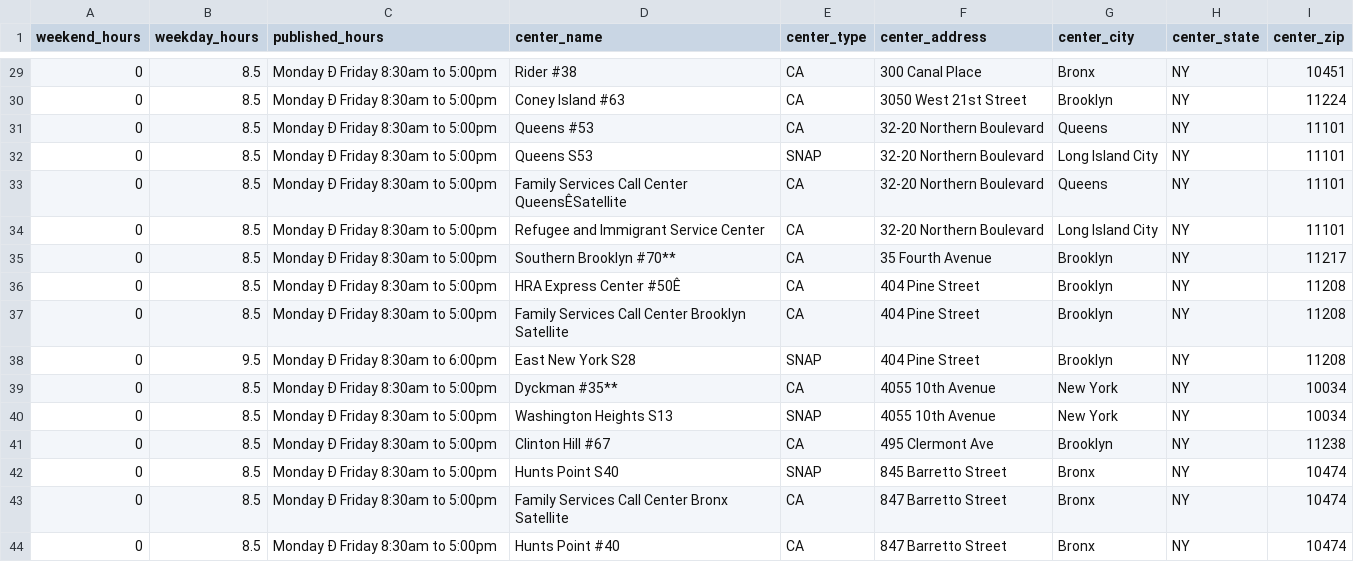
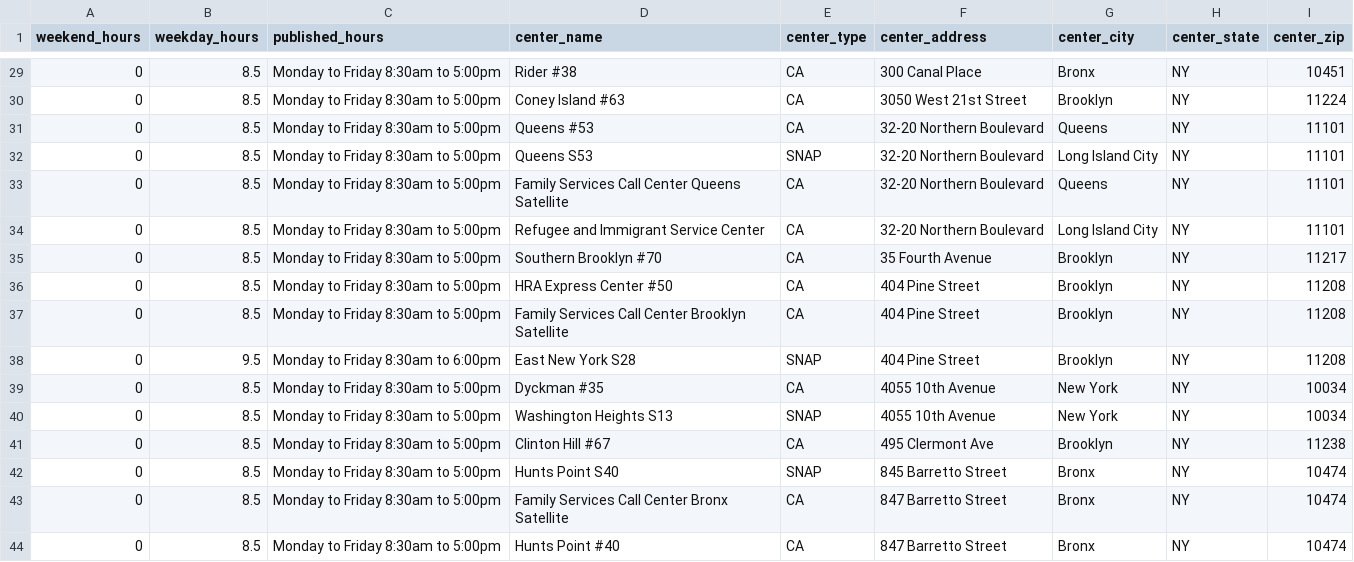
Before and after one commit to tharma3/civic_analytics, a CSV file: SNAP_CA_Centers.csv, drawn as a sheet; only a part is shown, gaps mark what is left out; the diff covers the shown part only; the diff names each change by its address in the sheet, - before the commit and + after, or states it on an @@ line.

```diff
--- a/SNAP_CA_Centers.csv
+++ b/SNAP_CA_Centers.csv
-C29:C37 (published_hours): Monday Ð Friday 8:30am to 5:00pm
+C29:C37 (published_hours): Monday to Friday 8:30am to 5:00pm
-D33 (center_name): Family Services Call Center QueensÊSatellite
+D33 (center_name): Family Services Call Center Queens Satellite
-D35 (center_name): Southern Brooklyn #70**
+D35 (center_name): Southern Brooklyn #70
-D36 (center_name): HRA Express Center #50Ê
+D36 (center_name): HRA Express Center #50
-C38 (published_hours): Monday Ð Friday 8:30am to 6:00pm
+C38 (published_hours): Monday to Friday 8:30am to 6:00pm
-C39:C44 (published_hours): Monday Ð Friday 8:30am to 5:00pm
+C39:C44 (published_hours): Monday to Friday 8:30am to 5:00pm
-D39 (center_name): Dyckman #35**
+D39 (center_name): Dyckman #35
```
Also changed, not shown: 31 edited cells elsewhere in this file.
